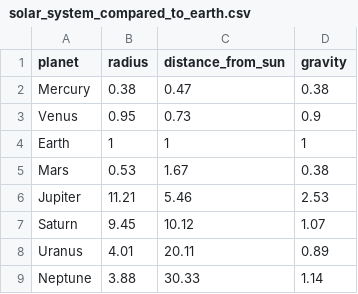
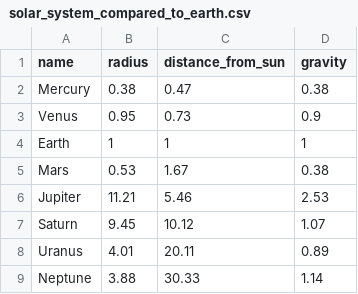
Before and after one commit to janhohenheim/rust-standard-library-cookbook, a CSV file: chapter_four/solar_system_compared_to_earth.csv, drawn as a sheet.

```diff
--- a/chapter_four/solar_system_compared_to_earth.csv
+++ b/chapter_four/solar_system_compared_to_earth.csv
@@ -1,2 +1,2 @@
-planet,radius,distance_from_sun,gravity
+name,radius,distance_from_sun,gravity
 Mercury,0.38,0.47,0.38
```
Also changed, not shown: 5 other files.
